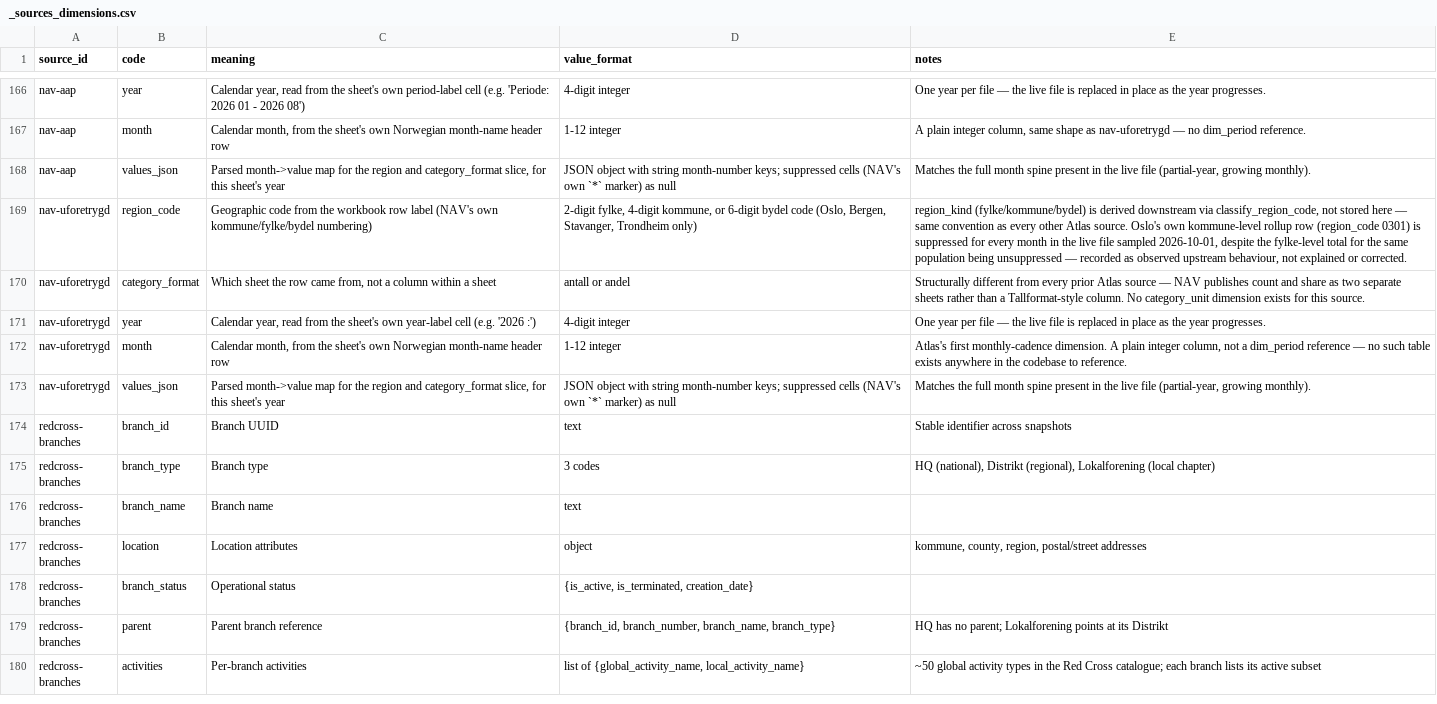
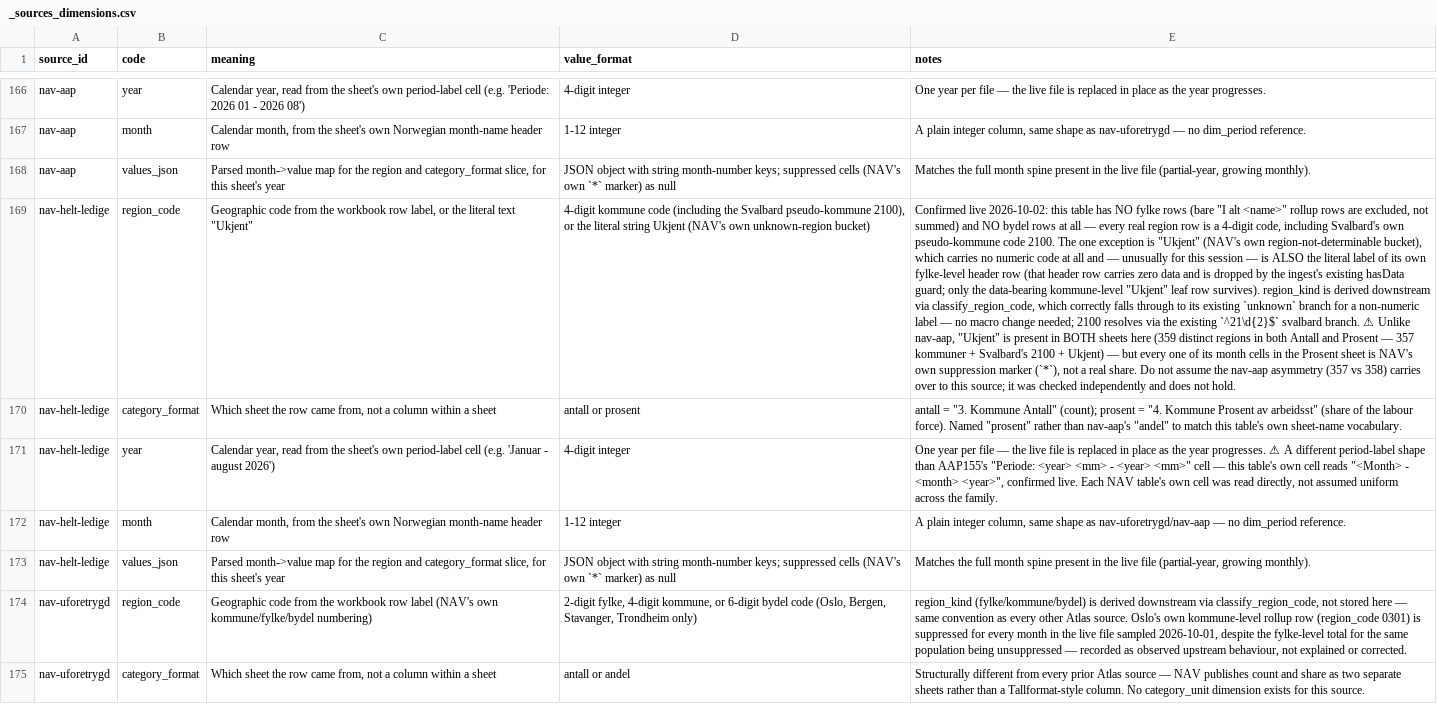
Before and after one commit to terchris/atlas, a CSV file: atlas-data/dbt/seeds/sources/_sources_dimensions.csv, drawn as a sheet; only a part is shown, gaps mark what is left out; the shorter side is filled out with more unchanged rows; the diff names each change by its address in the sheet, - before the commit and + after, or states it on an @@ line.

```diff
--- a/atlas-data/dbt/seeds/sources/_sources_dimensions.csv
+++ b/atlas-data/dbt/seeds/sources/_sources_dimensions.csv
+row 169: nav-helt-ledige | region_code | Geographic code from the workbook row label, or the literal text "Ukjent" | 4-digit kommune code (including the Svalbard pseudo-kommune 2100), or the literal string Ukjent (NAV's own unknown-region bucket) | Confirmed live 2026-10-02: this table has NO fylke rows (bare "I alt <name>" rollup rows are excluded, not summed) and NO bydel rows at all — every real region row is a 4-digit code, including Svalbard's own pseudo-kommune code 2100. The one exception is "Ukjent" (NAV's own region-not-determinable bucket), which carries no numeric code at all and — unusually for this session — is ALSO the literal label of its own fylke-level header row (that header row carries zero data and is dropped by the ingest's existing hasData guard; only the data-bearing kommune-level "Ukjent" leaf row survives). region_kind is derived downstream via classify_region_code, which correctly falls through to its existing `unknown` branch for a non-numeric label — no macro change needed; 2100 resolves via the existing `^21\d{2}$` svalbard branch. ⚠ Unlike nav-aap, "Ukjent" is present in BOTH sheets here (359 distinct regions in both Antall and Prosent — 357 kommuner + Svalbard's 2100 + Ukjent) — but every one of its month cells in the Prosent sheet is NAV's own suppression marker (`*`), not a real share. Do not assume the nav-aap asymmetry (357 vs 358) carries over to this source; it was checked independently and does not hold.
+row 170: nav-helt-ledige | category_format | Which sheet the row came from, not a column within a sheet | antall or prosent | antall = "3. Kommune Antall" (count); prosent = "4. Kommune Prosent av arbeidsst" (share of the labour force). Named "prosent" rather than nav-aap's "andel" to match this table's own sheet-name vocabulary.
+row 171: nav-helt-ledige | year | Calendar year, read from the sheet's own period-label cell (e.g. 'Januar - august 2026') | 4-digit integer | One year per file — the live file is replaced in place as the year progresses. ⚠ A different period-label shape than AAP155's "Periode: <year> <mm> - <year> <mm>" cell — this table's own cell reads "<Month> - <month> <year>", confirmed live. Each NAV table's own cell was read directly, not assumed uniform across the family.
+row 172: nav-helt-ledige | month | Calendar month, from the sheet's own Norwegian month-name header row | 1-12 integer | A plain integer column, same shape as nav-uforetrygd/nav-aap — no dim_period reference.
+row 173: nav-helt-ledige | values_json | Parsed month->value map for the region and category_format slice, for this sheet's year | JSON object with string month-number keys; suppressed cells (NAV's own `*` marker) as null | Matches the full month spine present in the live file (partial-year, growing monthly).
```
Also changed, not shown: atlas-data/dbt/seeds/sources/_sources_manifest.csv, atlas-data/dbt/seeds/sources/api_v1_relations.csv, 30 other files.
